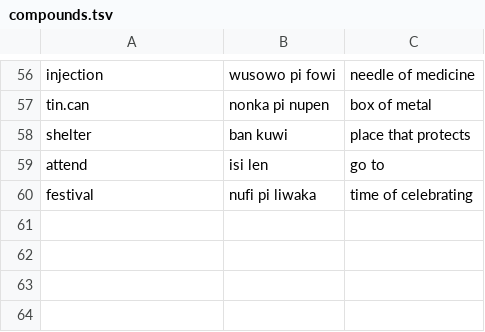
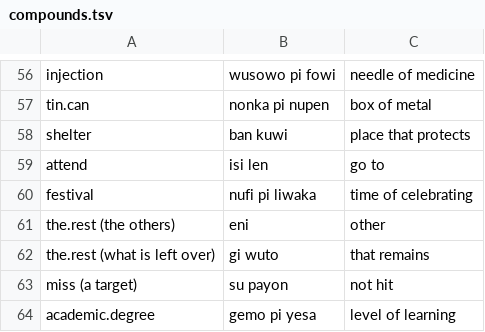
Before and after one commit to LilijoySkyseeker/apupiwe, a TSV file: data/compounds.tsv, drawn as a sheet; only a part is shown, gaps mark what is left out; the diff names each change by its address in the sheet, - before the commit and + after, or states it on an @@ line.

Commit message:
Uncovered senses and sign names by the ladders (ladder-02); process: the method decides what it can
Agent: claude-opus-5-5 8cac69cb-c524-4ce5-8a7b-e6365e5b5aef

```diff
--- a/data/compounds.tsv
+++ b/data/compounds.tsv
+row 61: the.rest (the others) | eni | other
+row 62: the.rest (what is left over) | gi wuto | that remains
+row 63: miss (a target) | su payon | not hit
+row 64: academic.degree | gemo pi yesa | level of learning
```
Also changed, not shown: data/roles.tsv, grammar/intended.tsv, 12 other files.
